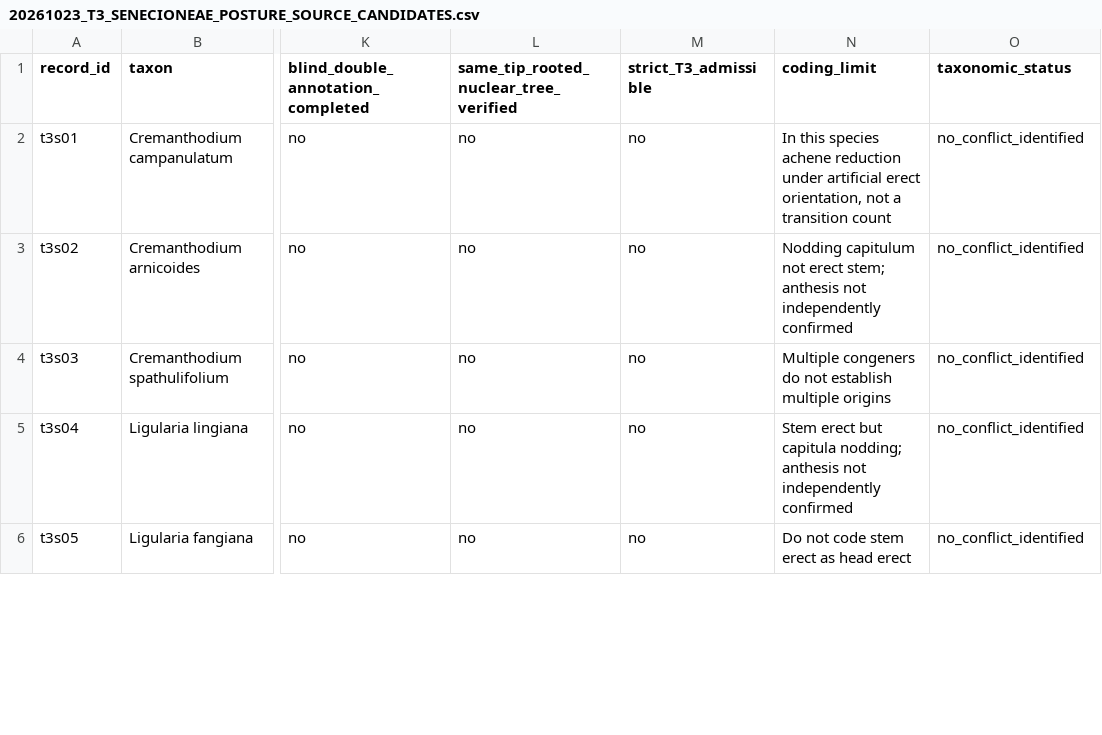
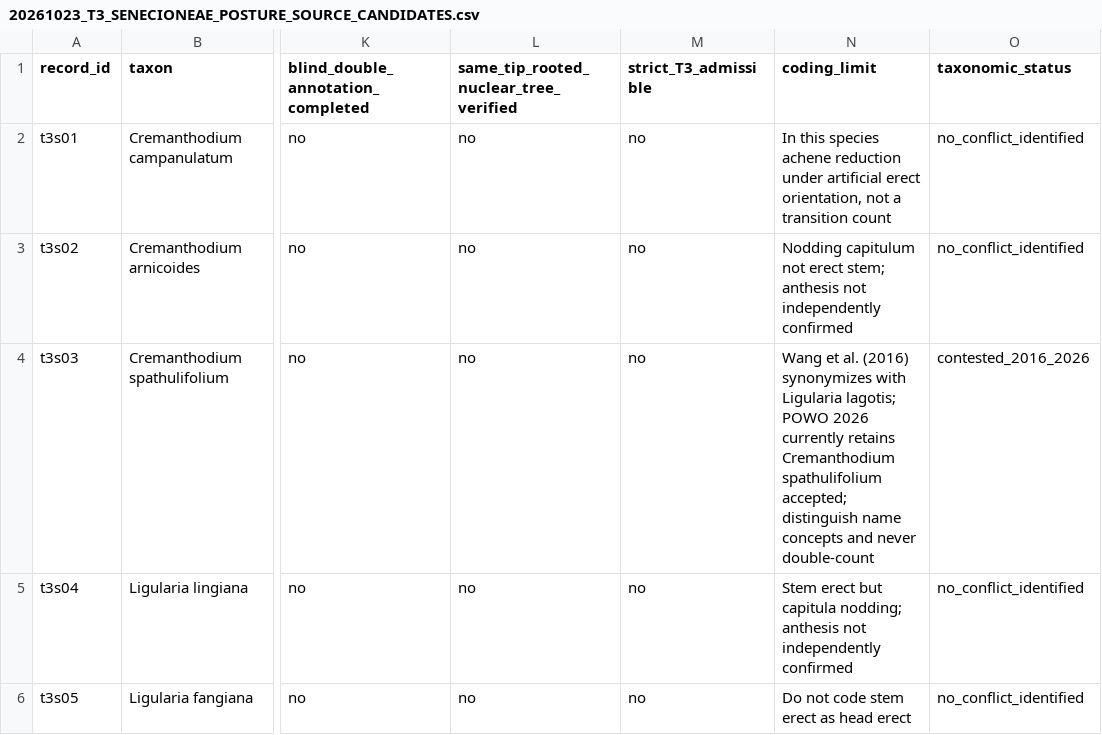
Before and after one commit to zuizui0223/azami, a CSV file: analysis/v4/results/20261023_T3_SENECIONEAE_POSTURE_SOURCE_CANDIDATES.csv, drawn as a sheet; only a part is shown, gaps mark what is left out; the diff names each change by its address in the sheet, - before the commit and + after, or states it on an @@ line.

Commit message:
T3: preserve published Cremanthodium-Ligularia competing taxonomic treatments instead of doubling independent origins

```diff
--- a/analysis/v4/results/20261023_T3_SENECIONEAE_POSTURE_SOURCE_CANDIDATES.csv
+++ b/analysis/v4/results/20261023_T3_SENECIONEAE_POSTURE_SOURCE_CANDIDATES.csv
-N4 (coding_limit): Multiple congeners do not establish multiple origins
+N4 (coding_limit): Wang et al. (2016) synonymizes with Ligularia lagotis; POWO 2026 currently retains Cremanthodium spathulifolium accepted; distinguish name concepts and never double-count
-O4 (taxonomic_status): no_conflict_identified
+O4 (taxonomic_status): contested_2016_2026
```
